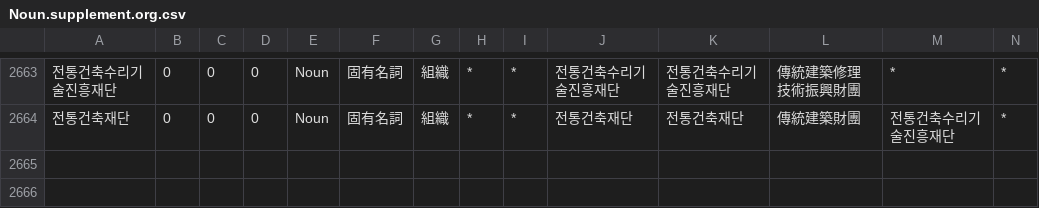
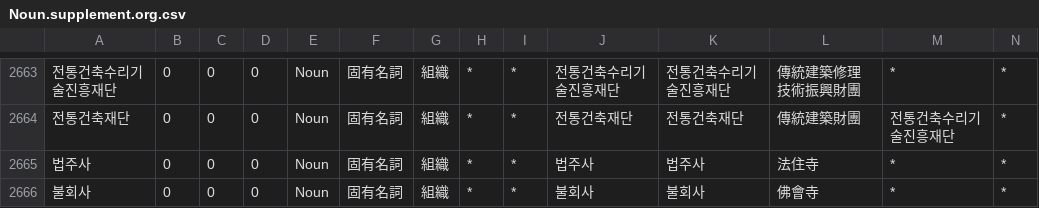
Before and after one commit to okikirmui/handic, a CSV file: seed/Noun.supplement.org.csv, drawn as a sheet; only a part is shown, gaps mark what is left out; rows hold the shown columns only; the diff names each change by its address in the sheet, - before the commit and + after, or states it on an @@ line.

```diff
--- a/seed/Noun.supplement.org.csv
+++ b/seed/Noun.supplement.org.csv
+row 2665: 법주사 | 0 | 0 | 0 | Noun | 固有名詞 | 組織 | * | * | 법주사 | 법주사 | 法住寺 | * | *
+row 2666: 불회사 | 0 | 0 | 0 | Noun | 固有名詞 | 組織 | * | * | 불회사 | 불회사 | 佛會寺 | * | *
```
Also changed, not shown: seed/Noun.supplement.proper.csv, 2 other files.
